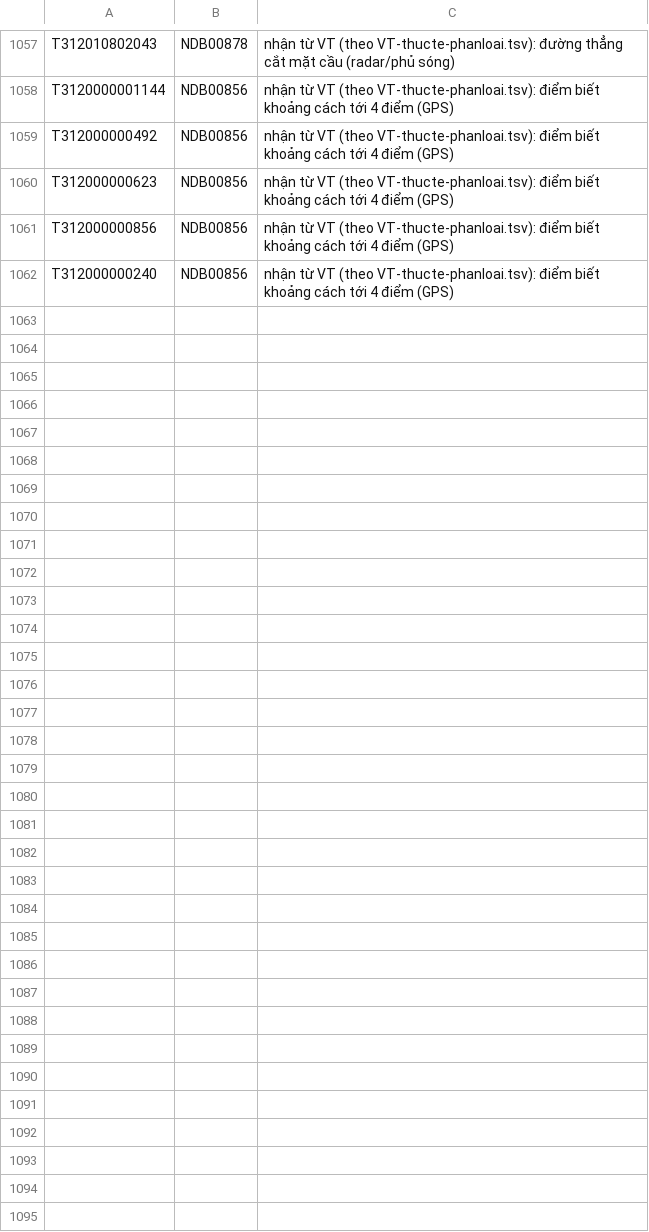
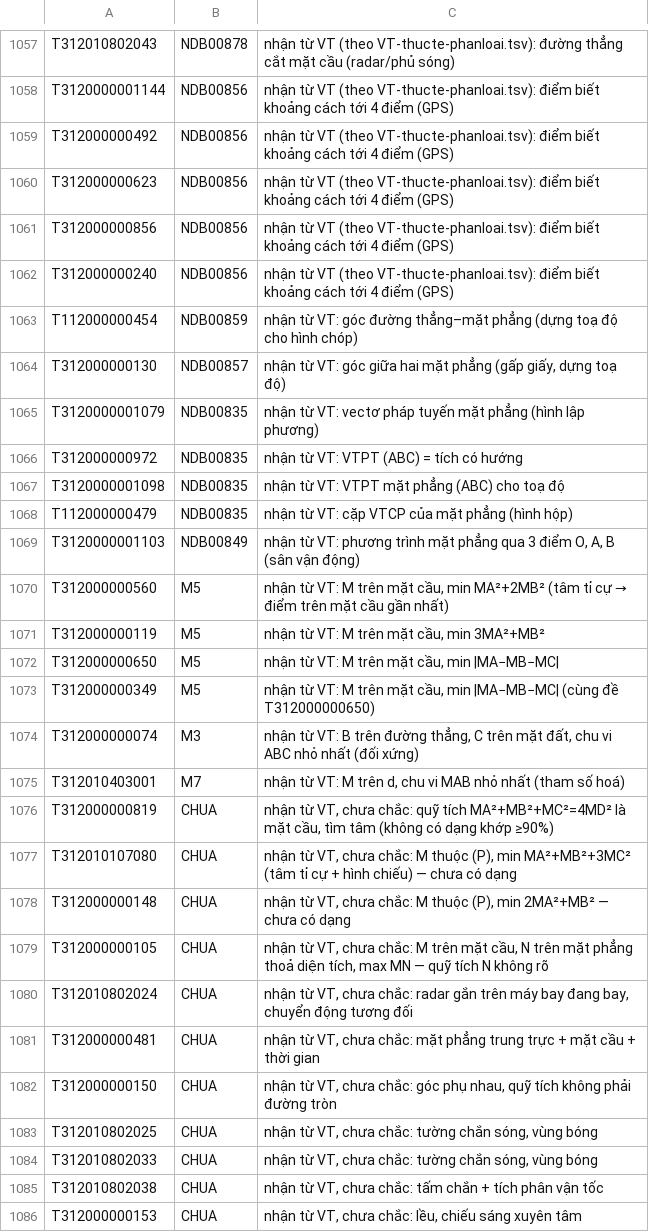
Before and after one commit to HongThien/bkdemy-erp-v2, a TSV file: kho-rules/dai/lo/k12-de/de-xuat/PPTD-cau-cuoi.tsv, drawn as a sheet; only a part is shown, gaps mark what is left out.

```diff
--- a/kho-rules/dai/lo/k12-de/de-xuat/PPTD-cau-cuoi.tsv
+++ b/kho-rules/dai/lo/k12-de/de-xuat/PPTD-cau-cuoi.tsv
@@ -1062 +1062,25 @@ T312000000856	NDB00856	nhận từ VT (theo VT-thucte-phanloai.tsv): điểm bi
 T312000000240	NDB00856	nhận từ VT (theo VT-thucte-phanloai.tsv): điểm biết khoảng cách tới 4 điểm (GPS)
+T112000000454	NDB00859	nhận từ VT: góc đường thẳng–mặt phẳng (dựng toạ độ cho hình chóp)
+T312000000130	NDB00857	nhận từ VT: góc giữa hai mặt phẳng (gấp giấy, dựng toạ độ)
+T3120000001079	NDB00835	nhận từ VT: vectơ pháp tuyến mặt phẳng (hình lập phương)
+T312000000972	NDB00835	nhận từ VT: VTPT (ABC) = tích có hướng
+T3120000001098	NDB00835	nhận từ VT: VTPT mặt phẳng (ABC) cho toạ độ
+T112000000479	NDB00835	nhận từ VT: cặp VTCP của mặt phẳng (hình hộp)
+T3120000001103	NDB00849	nhận từ VT: phương trình mặt phẳng qua 3 điểm O, A, B (sân vận động)
+T312000000560	M5	nhận từ VT: M trên mặt cầu, min MA²+2MB² (tâm tỉ cự → điểm trên mặt cầu gần nhất)
+T312000000119	M5	nhận từ VT: M trên mặt cầu, min 3MA²+MB²
+T312000000650	M5	nhận từ VT: M trên mặt cầu, min |MA−MB−MC|
+T312000000349	M5	nhận từ VT: M trên mặt cầu, min |MA−MB−MC| (cùng đề T312000000650)
+T312000000074	M3	nhận từ VT: B trên đường thẳng, C trên mặt đất, chu vi ABC nhỏ nhất (đối xứng)
+T312010403001	M7	nhận từ VT: M trên d, chu vi MAB nhỏ nhất (tham số hoá)
+T312000000819	CHUA	nhận từ VT, chưa chắc: quỹ tích MA²+MB²+MC²=4MD² là mặt cầu, tìm tâm (không có dạng khớp ≥90%)
+T312010107080	CHUA	nhận từ VT, chưa chắc: M thuộc (P), min MA²+MB²+3MC² (tâm tỉ cự + hình chiếu) — chưa có dạng
+T312000000148	CHUA	nhận từ VT, chưa chắc: M thuộc (P), min 2MA²+MB² — chưa có dạng
+T312000000105	CHUA	nhận từ VT, chưa chắc: M trên mặt cầu, N trên mặt phẳng thoả diện tích, max MN — quỹ tích N không rõ
+T312010802024	CHUA	nhận từ VT, chưa chắc: radar gắn trên máy bay đang bay, chuyển động tương đối
+T312000000481	CHUA	nhận từ VT, chưa chắc: mặt phẳng trung trực + mặt cầu + thời gian
+T312000000150	CHUA	nhận từ VT, chưa chắc: góc phụ nhau, quỹ tích không phải đường tròn
+T312010802025	CHUA	nhận từ VT, chưa chắc: tường chắn sóng, vùng bóng
+T312010802033	CHUA	nhận từ VT, chưa chắc: tường chắn sóng, vùng bóng
+T312010802038	CHUA	nhận từ VT, chưa chắc: tấm chắn + tích phân vận tốc
+T312000000153	CHUA	nhận từ VT, chưa chắc: lều, chiếu sáng xuyên tâm
```
Also changed, not shown: 5 other files.
